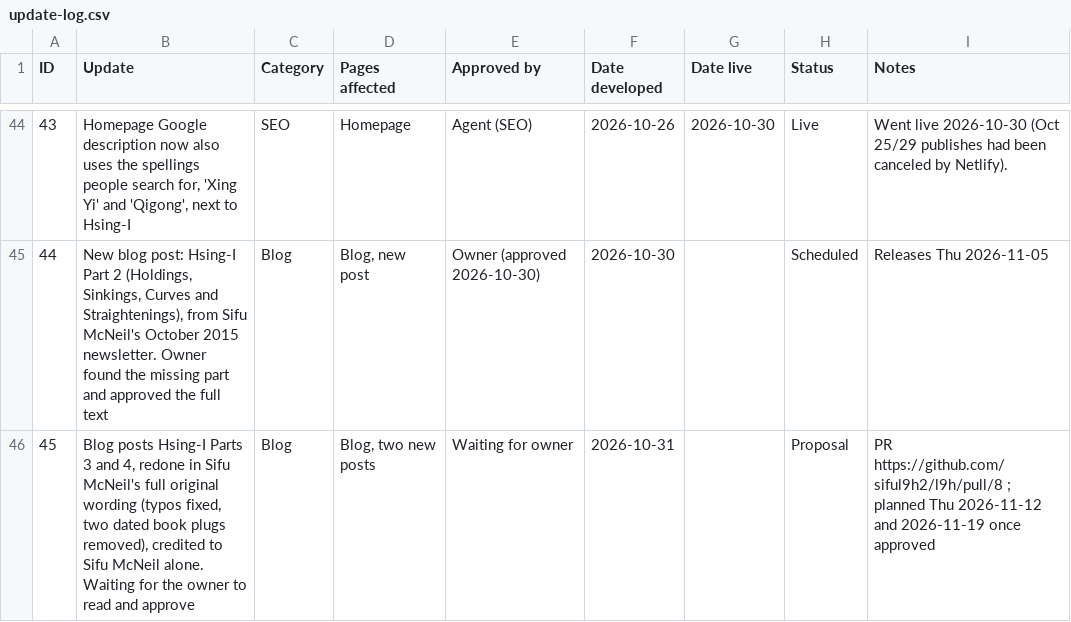
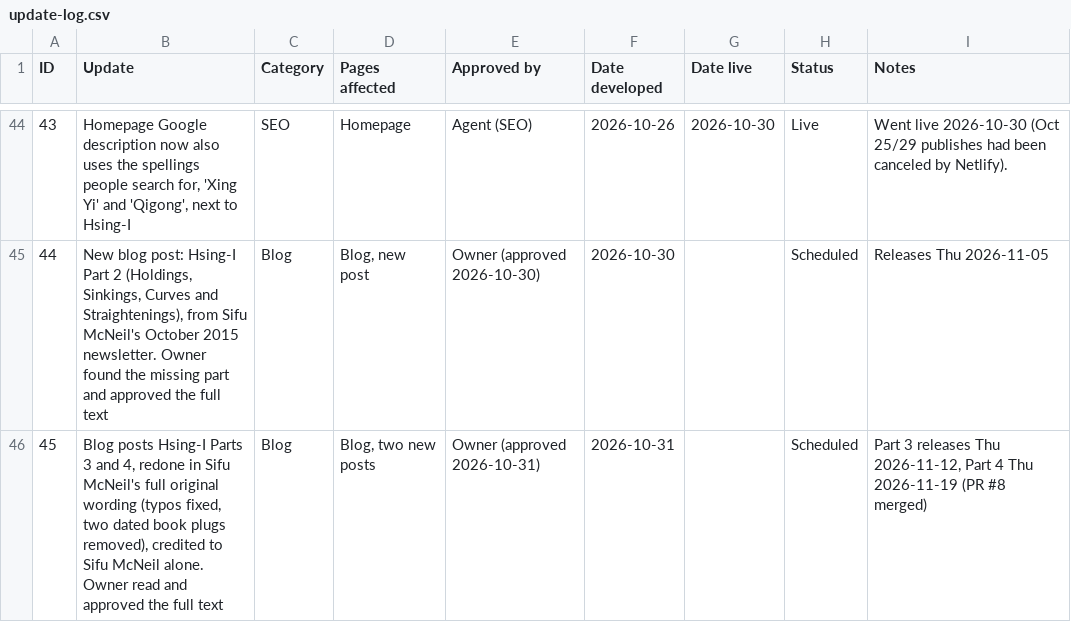
Before and after one commit to siful9h2/l9h, a CSV file: tools/update-log.csv, drawn as a sheet; only a part is shown, gaps mark what is left out.

```diff
--- a/tools/update-log.csv
+++ b/tools/update-log.csv
@@ -45,2 +45,2 @@ ID,Update,Category,Pages affected,Approved by,Date developed,Date live,Status,No
 44,"New blog post: Hsing-I Part 2 (Holdings, Sinkings, Curves and Straightenings), from Sifu McNeil's October 2015 newsletter. Owner found the missing part and approved the full text",Blog,"Blog, new post",Owner (approved 2026-10-30),2026-10-30,,Scheduled,Releases Thu 2026-11-05
-45,"Blog posts Hsing-I Parts 3 and 4, redone in Sifu McNeil's full original wording (typos fixed, two dated book plugs removed), credited to Sifu McNeil alone. Waiting for the owner to read and approve",Blog,"Blog, two new posts",Waiting for owner,2026-10-31,,Proposal,"PR https://github.com/siful9h2/l9h/pull/8 ; planned Thu 2026-11-12 and 2026-11-19 once approved"
+45,"Blog posts Hsing-I Parts 3 and 4, redone in Sifu McNeil's full original wording (typos fixed, two dated book plugs removed), credited to Sifu McNeil alone. Owner read and approved the full text",Blog,"Blog, two new posts",Owner (approved 2026-10-31),2026-10-31,,Scheduled,"Part 3 releases Thu 2026-11-12, Part 4 Thu 2026-11-19 (PR #8 merged)"
```
Also changed, not shown: 3 other files.
